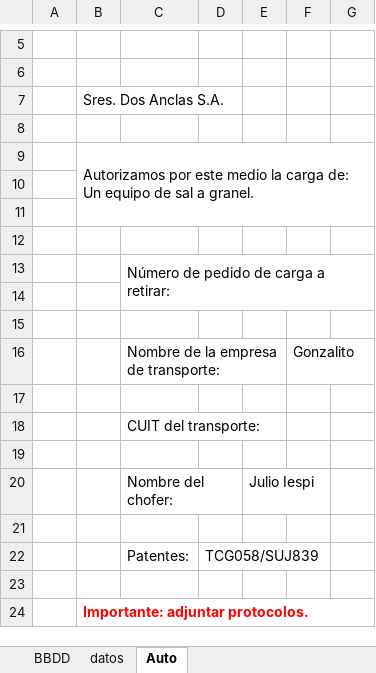
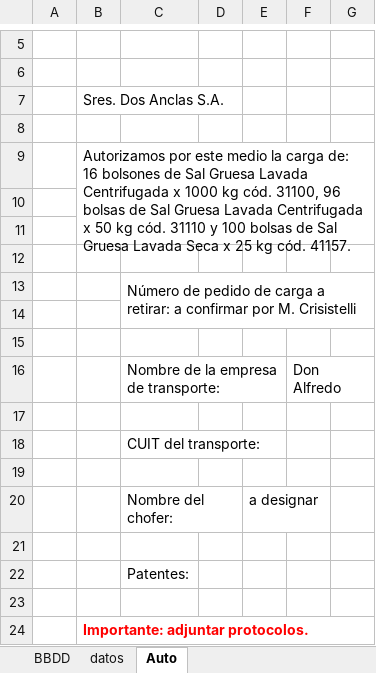
Before and after one commit to MarceloAPuppio/VBACodiba, an Excel workbook: Auto de Carga.xlsm, sheet Auto, drawn as a sheet; only a part is shown, gaps mark what is left out; values as stored, in another font and other column widths than the file's, no borders; charts and pictures not drawn; the diff names each change by its address in the sheet, - before the commit and + after, or states it on an @@ line.

Commit message:
trabajando desde Codiba feature mailing auto de carga- modificacion leyenda segun sea bolsas o bolsones

```diff
--- a/Auto de Carga.xlsm (sheet Auto)
+++ b/Auto de Carga.xlsm (sheet Auto)
-B9: …carga de: Un equipo de sal a granel.
+B9: …carga de: 16 bolsones de Sal Gruesa Lavada Centrifugada x 1000 kg cód. 31100, 96 bolsas de Sal Gruesa Lavada Centrifugada x 50 kg cód. 31110 y 100 bolsas de Sal Gruesa Lavada Seca x 25 kg cód. 41157.
-C13: …a retirar:
+C13: …a retirar: a confirmar por M. Crisistelli
-F16: Gonzalito
+F16: Don Alfredo
-E20: Julio Iespi
+E20: a designar
-D22: TCG058/SUJ839
+D22: (empty)
```
Also changed, not shown: sheet BBDD, charts or pictures.
